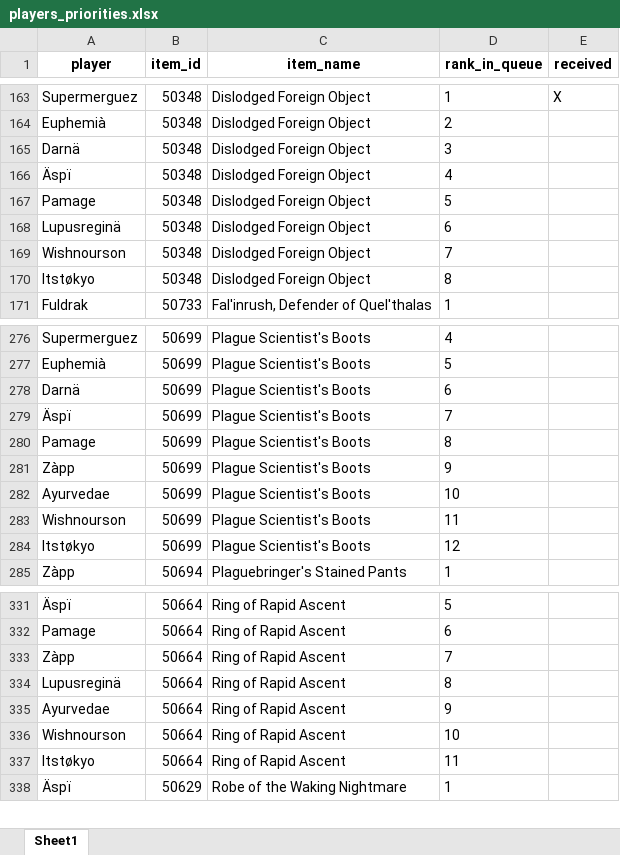
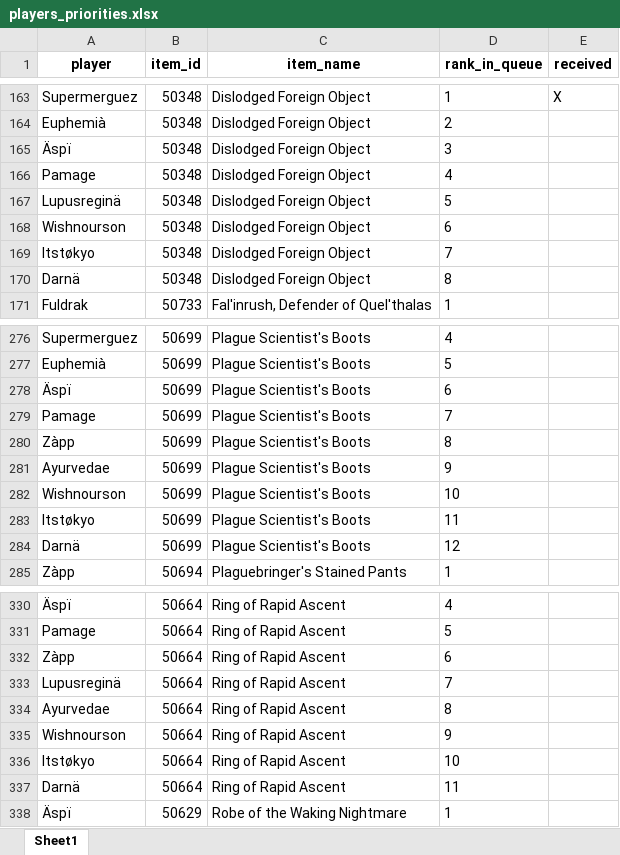
Before and after one commit to Ashargin/Divide-BiS, an Excel workbook: data/players_priorities.xlsx, sheet Sheet1, drawn as a sheet; only a part is shown, gaps mark what is left out; values as stored, in another font and other column widths than the file's, no borders; removed rows and columns are numbered as before the commit, all else as after; the diff covers the shown part only; the diff names each change by its address in the sheet, - before the commit and + after, or states it on an @@ line.

```diff
--- a/data/players_priorities.xlsx (sheet Sheet1)
+++ b/data/players_priorities.xlsx (sheet Sheet1)
-row 165: Darnä | 50348 | Dislodged Foreign Object | 3
-D165 (rank_in_queue): 4
+D165 (rank_in_queue): 3
-D166 (rank_in_queue): 5
+D166 (rank_in_queue): 4
-D167 (rank_in_queue): 6
+D167 (rank_in_queue): 5
-D168 (rank_in_queue): 7
+D168 (rank_in_queue): 6
-D169 (rank_in_queue): 8
+D169 (rank_in_queue): 7
+row 170: Darnä | 50348 | Dislodged Foreign Object | 8
-row 278: Darnä | 50699 | Plague Scientist's Boots | 6
-D278 (rank_in_queue): 7
+D278 (rank_in_queue): 6
-D279 (rank_in_queue): 8
+D279 (rank_in_queue): 7
-D280 (rank_in_queue): 9
+D280 (rank_in_queue): 8
-D281 (rank_in_queue): 10
+D281 (rank_in_queue): 9
-D282 (rank_in_queue): 11
+D282 (rank_in_queue): 10
-D283 (rank_in_queue): 12
+D283 (rank_in_queue): 11
+row 284: Darnä | 50699 | Plague Scientist's Boots | 12
-D330 (rank_in_queue): 5
+D330 (rank_in_queue): 4
-D331 (rank_in_queue): 6
+D331 (rank_in_queue): 5
-D332 (rank_in_queue): 7
+D332 (rank_in_queue): 6
-D333 (rank_in_queue): 8
+D333 (rank_in_queue): 7
-D334 (rank_in_queue): 9
+D334 (rank_in_queue): 8
-D335 (rank_in_queue): 10
+D335 (rank_in_queue): 9
-D336 (rank_in_queue): 11
+D336 (rank_in_queue): 10
+row 337: Darnä | 50664 | Ring of Rapid Ascent | 11
```
Also changed, not shown: 10 added rows, 11 removed rows, 15 moved rows and 46 edited cells elsewhere in this sheet, 3 other files.
